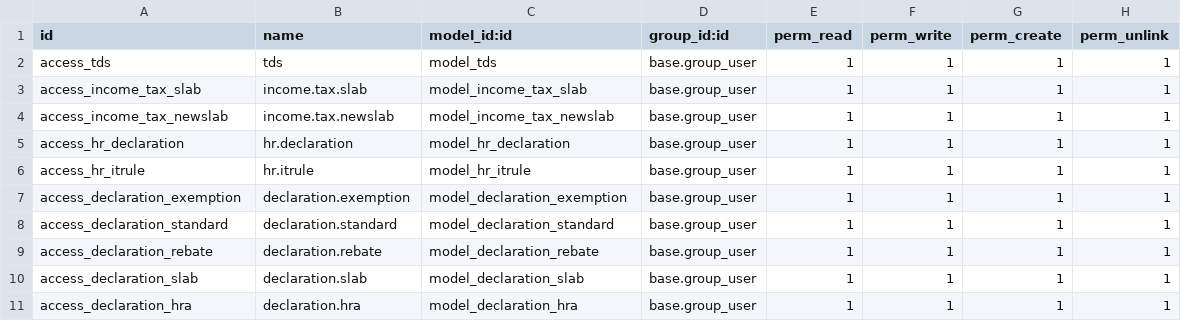
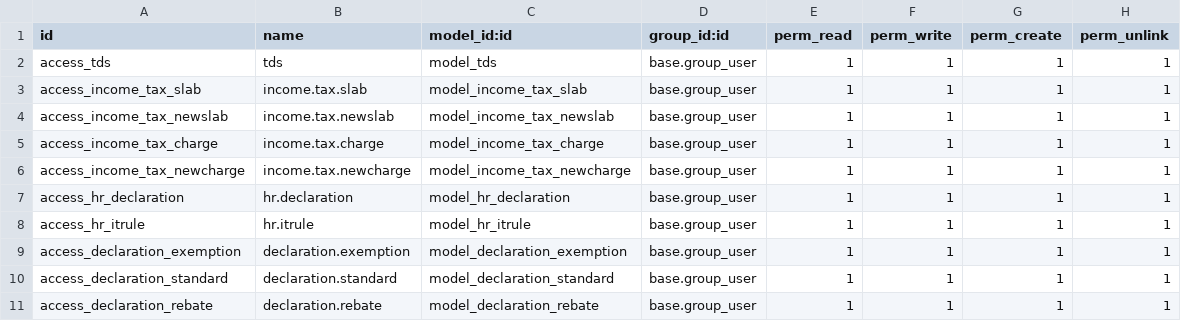
Before and after one commit to gotorishab/stpi, a CSV file: tds/security/ir.model.access.csv, drawn as a sheet; only a part is shown; the shorter side is filled out with more unchanged rows; the diff names each change by its address in the sheet, - before the commit and + after, or states it on an @@ line.

```diff
--- a/tds/security/ir.model.access.csv
+++ b/tds/security/ir.model.access.csv
+row 5: access_income_tax_charge | income.tax.charge | model_income_tax_charge | base.group_user | 1 | 1 | 1 | 1
+row 6: access_income_tax_newcharge | income.tax.newcharge | model_income_tax_newcharge | base.group_user | 1 | 1 | 1 | 1
```
Also changed, not shown: 3 other files.
